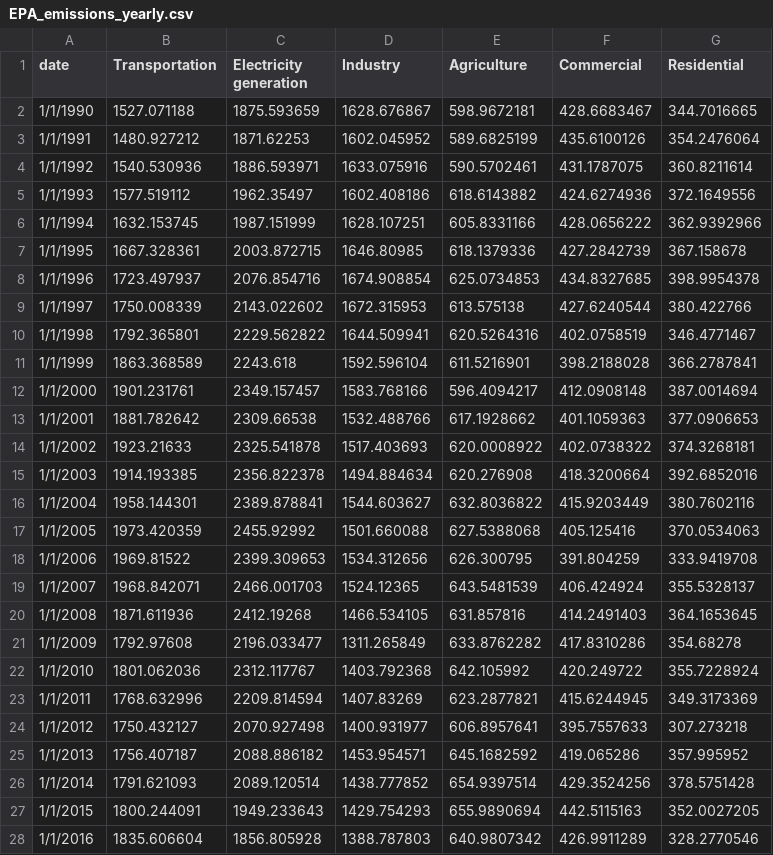
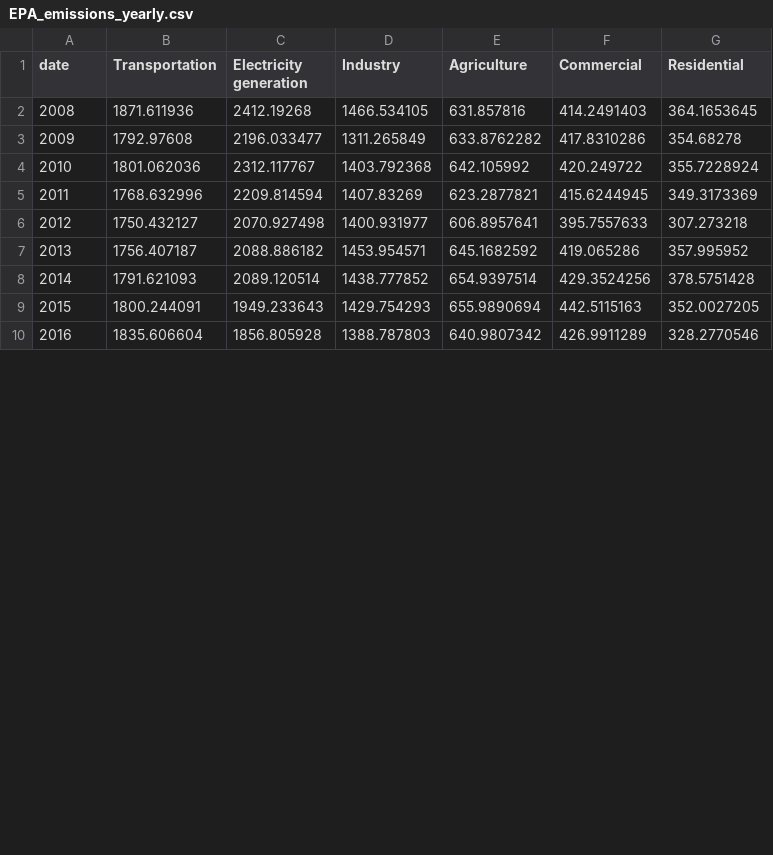
Before and after one commit to isaack8/final-project-cse412, a CSV file: data/EPA_emissions_yearly.csv, drawn as a sheet; only a part is shown; the diff covers the shown part only.

Commit message:
Add files via upload

```diff
--- a/data/EPA_emissions_yearly.csv
+++ b/data/EPA_emissions_yearly.csv
@@ -1,28 +1,10 @@
 date,Transportation,Electricity generation,Industry,Agriculture,Commercial,Residential
-1/1/1990,1527.071188,1875.593659,1628.676867,598.9672181,428.6683467,344.7016665
-1/1/1991,1480.927212,1871.62253,1602.045952,589.6825199,435.6100126,354.2476064
-1/1/1992,1540.530936,1886.593971,1633.075916,590.5702461,431.1787075,360.8211614
-1/1/1993,1577.519112,1962.35497,1602.408186,618.6143882,424.6274936,372.1649556
-1/1/1994,1632.153745,1987.151999,1628.107251,605.8331166,428.0656222,362.9392966
-1/1/1995,1667.328361,2003.872715,1646.80985,618.1379336,427.2842739,367.158678
-1/1/1996,1723.497937,2076.854716,1674.908854,625.0734853,434.8327685,398.9954378
-1/1/1997,1750.008339,2143.022602,1672.315953,613.575138,427.6240544,380.422766
-1/1/1998,1792.365801,2229.562822,1644.509941,620.5264316,402.0758519,346.4771467
-1/1/1999,1863.368589,2243.618,1592.596104,611.5216901,398.2188028,366.2787841
-1/1/2000,1901.231761,2349.157457,1583.768166,596.4094217,412.0908148,387.0014694
-1/1/2001,1881.782642,2309.66538,1532.488766,617.1928662,401.1059363,377.0906653
-1/1/2002,1923.21633,2325.541878,1517.403693,620.0008922,402.0738322,374.3268181
-1/1/2003,1914.193385,2356.822378,1494.884634,620.276908,418.3200664,392.6852016
-1/1/2004,1958.144301,2389.878841,1544.603627,632.8036822,415.9203449,380.7602116
-1/1/2005,1973.420359,2455.92992,1501.660088,627.5388068,405.125416,370.0534063
-1/1/2006,1969.81522,2399.309653,1534.312656,626.300795,391.804259,333.9419708
-1/1/2007,1968.842071,2466.001703,1524.12365,643.5481539,406.424924,355.5328137
-1/1/2008,1871.611936,2412.19268,1466.534105,631.857816,414.2491403,364.1653645
-1/1/2009,1792.97608,2196.033477,1311.265849,633.8762282,417.8310286,354.68278
-1/1/2010,1801.062036,2312.117767,1403.792368,642.105992,420.249722,355.7228924
-1/1/2011,1768.632996,2209.814594,1407.83269,623.2877821,415.6244945,349.3173369
-1/1/2012,1750.432127,2070.927498,1400.931977,606.8957641,395.7557633,307.273218
-1/1/2013,1756.407187,2088.886182,1453.954571,645.1682592,419.065286,357.995952
-1/1/2014,1791.621093,2089.120514,1438.777852,654.9397514,429.3524256,378.5751428
-1/1/2015,1800.244091,1949.233643,1429.754293,655.9890694,442.5115163,352.0027205
-1/1/2016,1835.606604,1856.805928,1388.787803,640.9807342,426.9911289,328.2770546
+2008,1871.611936,2412.19268,1466.534105,631.857816,414.2491403,364.1653645
+2009,1792.97608,2196.033477,1311.265849,633.8762282,417.8310286,354.68278
+2010,1801.062036,2312.117767,1403.792368,642.105992,420.249722,355.7228924
+2011,1768.632996,2209.814594,1407.83269,623.2877821,415.6244945,349.3173369
+2012,1750.432127,2070.927498,1400.931977,606.8957641,395.7557633,307.273218
+2013,1756.407187,2088.886182,1453.954571,645.1682592,419.065286,357.995952
+2014,1791.621093,2089.120514,1438.777852,654.9397514,429.3524256,378.5751428
+2015,1800.244091,1949.233643,1429.754293,655.9890694,442.5115163,352.0027205
+2016,1835.606604,1856.805928,1388.787803,640.9807342,426.9911289,328.2770546
```
Also changed, not shown: 2 edited cells elsewhere in this file.
